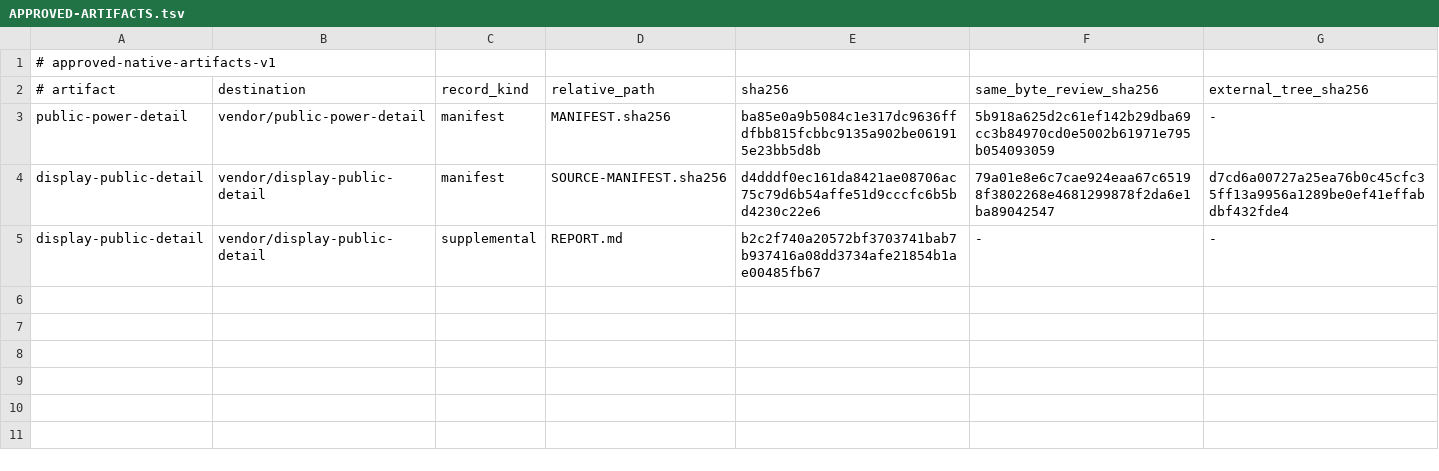
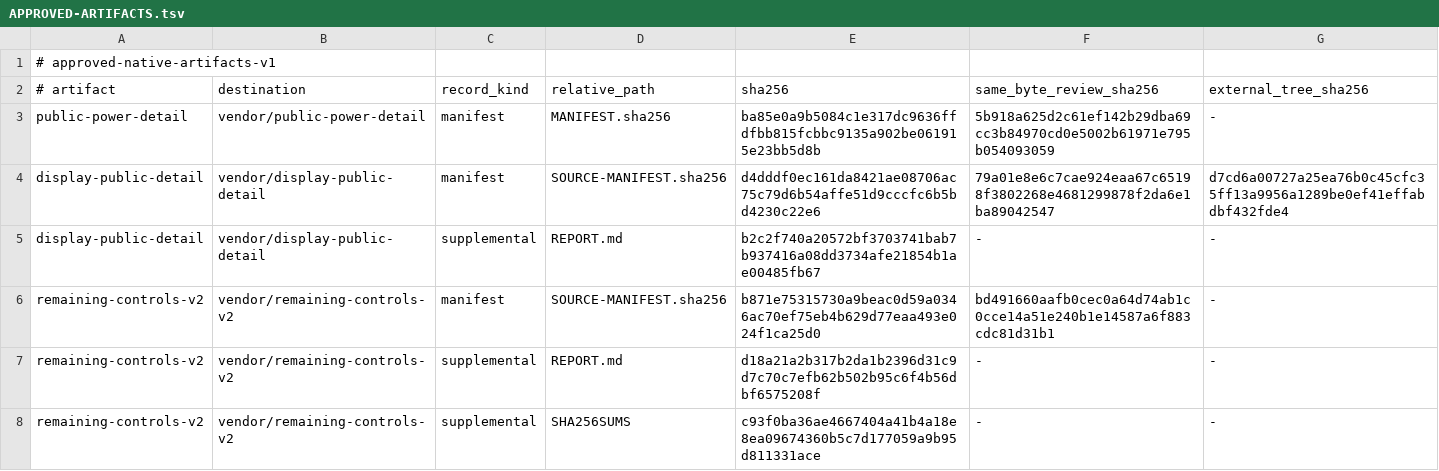
Before and after one commit to twaldin/dotfiles, a TSV file: sketchybar/native/APPROVED-ARTIFACTS.tsv, drawn as a sheet.

Commit message:
feat(sketchybar): vendor remaining controls source

```diff
--- a/sketchybar/native/APPROVED-ARTIFACTS.tsv
+++ b/sketchybar/native/APPROVED-ARTIFACTS.tsv
@@ -5 +5,4 @@ display-public-detail	vendor/display-public-detail	manifest	SOURCE-MANIFEST.sha2
 display-public-detail	vendor/display-public-detail	supplemental	REPORT.md	b2c2f740a20572bf3703741bab7b937416a08dd3734afe21854b1ae00485fb67	-	-
+remaining-controls-v2	vendor/remaining-controls-v2	manifest	SOURCE-MANIFEST.sha256	b871e75315730a9beac0d59a0346ac70ef75eb4b629d77eaa493e024f1ca25d0	bd491660aafb0cec0a64d74ab1c0cce14a51e240b1e14587a6f883cdc81d31b1	-
+remaining-controls-v2	vendor/remaining-controls-v2	supplemental	REPORT.md	d18a21a2b317b2da1b2396d31c9d7c70c7efb62b502b95c6f4b56dbf6575208f	-	-
+remaining-controls-v2	vendor/remaining-controls-v2	supplemental	SHA256SUMS	c93f0ba36ae4667404a41b4a18e8ea09674360b5c7d177059a9b95d811331ace	-	-
```
Also changed, not shown: 28 other files.
